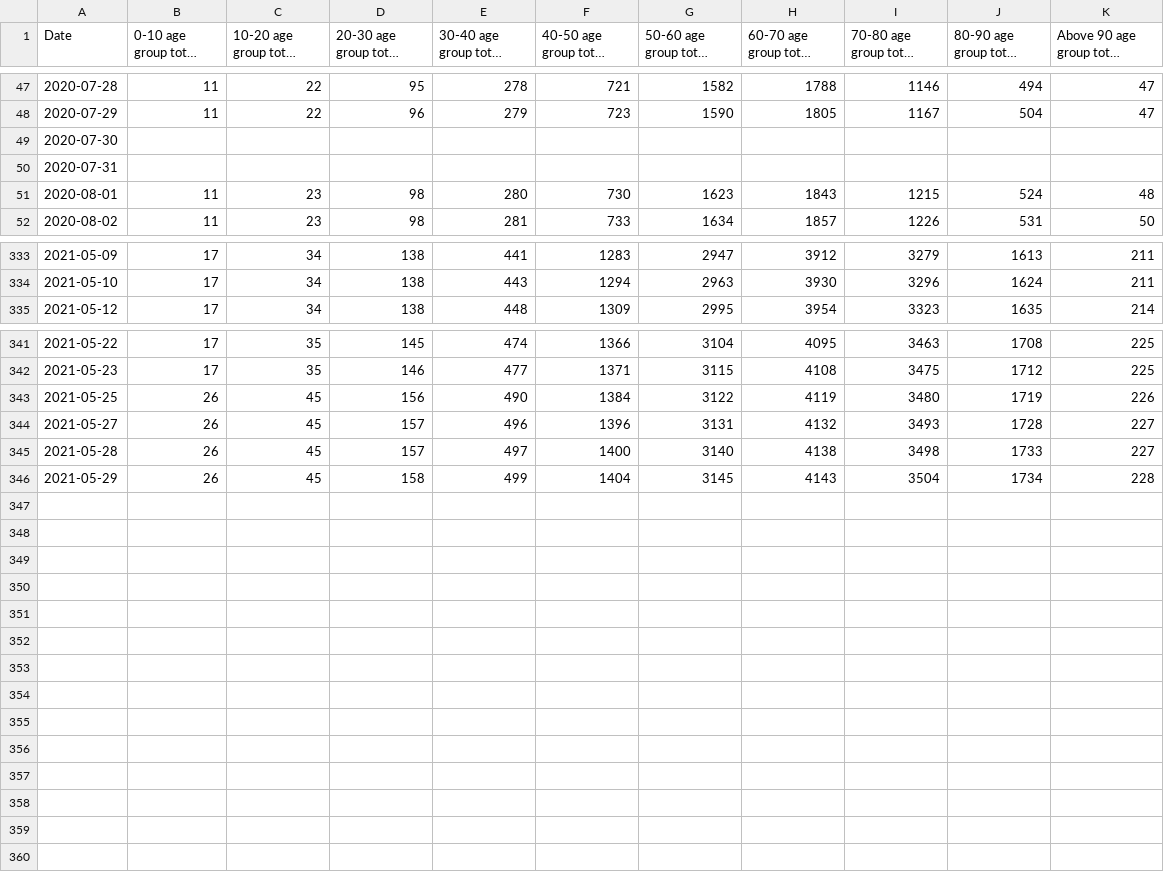
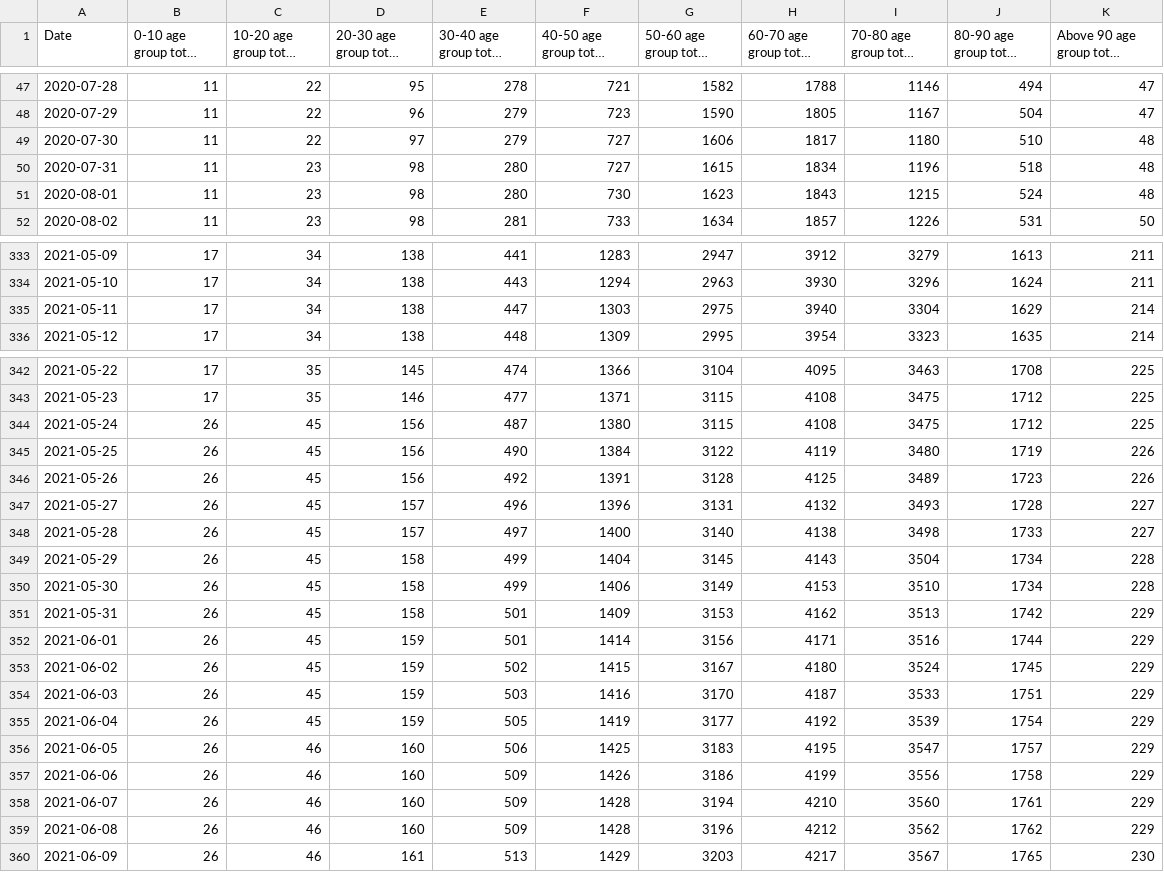
Before and after one commit to IDFC-Institute/mumbai-covid-data, a CSV file: data/mumbai_c19_age_wise_mortality.csv, drawn as a sheet; only a part is shown, gaps mark what is left out; long unchanged cells end in …; the diff names each change by its address in the sheet, - before the commit and + after, or states it on an @@ line.

Commit message:
Flat: latest data (2021-06-16T10:38:09.963Z) {   "date": "2021-06-16T10:38:09.963Z",   "files": [     {       "name": "data/mumbai_c19_age_wise_mortality.csv",       "deltaBytes": 828,       "source": "https://docs.google.com/spreadsheets/d/e/2PACX-1vQjJsxljCc4p6R9bJXd0vCaYFeLNV_Mcb7ZSRVEw6DAwoSFYwffAvk5YlQMg_dCnZzVgFvvte8AzW6E/pub?gid=0&single=true&output=csv"     },     {       "name": "data/mumbai_c19_tests_by_type.csv",       "deltaBytes": 72,       "source": "https://docs.google.com/spreadsheets/d/e/2PACX-1vQjJsxljCc4p6R9bJXd0vCaYFeLNV_Mcb7ZSRVEw6DAwoSFYwffAvk5YlQMg_dCnZzVgFvvte8AzW6E/pub?gid=1078344349&single=true&output=csv"     },     {       "name": "data/mumbai_c19_containment_by_ward.csv",       "deltaBytes": 675,       "source": "https://docs.google.com/spreadsheets/d/e/2PACX-1vQjJsxljCc4p6R9bJXd0vCaYFeLNV_Mcb7ZSRVEw6DAwoSFYwffAvk5YlQMg_dCnZzVgFvvte8AzW6E/pub?gid=1544175519&single=true&output=csv"     },     {       "name": "data/mumbai_c19_cases_by_age_and_gender.csv",       "deltaBytes": 52520,       "source": "https://docs.google.com/spreadsheets/d/e/2PACX-1vQjJsxljCc4p6R9bJXd0vCaYFeLNV_Mcb7ZSRVEw6DAwoSFYwffAvk5YlQMg_dCnZzVgFvvte8AzW6E/pub?gid=198151367&single=true&output=csv"     }   ] }

```diff
--- a/data/mumbai_c19_age_wise_mortality.csv
+++ b/data/mumbai_c19_age_wise_mortality.csv
-B49:B50 (0-10 age group total deaths): (empty)
+B49:B50 (0-10 age group total deaths): 11
-C49 (10-20 age group total deaths): (empty)
+C49 (10-20 age group total deaths): 22
-D49 (20-30 age group total deaths): (empty)
+D49 (20-30 age group total deaths): 97
-E49 (30-40 age group total deaths): (empty)
+E49 (30-40 age group total deaths): 279
-F49:F50 (40-50 age group total deaths): (empty)
+F49:F50 (40-50 age group total deaths): 727
-G49 (50-60 age group total deaths): (empty)
+G49 (50-60 age group total deaths): 1606
-H49 (60-70 age group total deaths): (empty)
+H49 (60-70 age group total deaths): 1817
-I49 (70-80 age group total deaths): (empty)
+I49 (70-80 age group total deaths): 1180
-J49 (80-90 age group total deaths): (empty)
+J49 (80-90 age group total deaths): 510
-K49:K50 (Above 90 age group total deaths): (empty)
+K49:K50 (Above 90 age group total deaths): 48
-C50 (10-20 age group total deaths): (empty)
+C50 (10-20 age group total deaths): 23
-D50 (20-30 age group total deaths): (empty)
+D50 (20-30 age group total deaths): 98
-E50 (30-40 age group total deaths): (empty)
+E50 (30-40 age group total deaths): 280
-G50 (50-60 age group total deaths): (empty)
+G50 (50-60 age group total deaths): 1615
-H50 (60-70 age group total deaths): (empty)
+H50 (60-70 age group total deaths): 1834
-I50 (70-80 age group total deaths): (empty)
+I50 (70-80 age group total deaths): 1196
-J50 (80-90 age group total deaths): (empty)
+J50 (80-90 age group total deaths): 518
+row 335: 2021-05-11 | 17 | 34 | 138 | 447 | 1303 | 2975 | 3940 | 3304 | 1629 | 214
+row 344: 2021-05-24 | 26 | 45 | 156 | 487 | 1380 | 3115 | 4108 | 3475 | 1712 | 225
+row 346: 2021-05-26 | 26 | 45 | 156 | 492 | 1391 | 3128 | 4125 | 3489 | 1723 | 226
+row 350: 2021-05-30 | 26 | 45 | 158 | 499 | 1406 | 3149 | 4153 | 3510 | 1734 | 228
+row 351: 2021-05-31 | 26 | 45 | 158 | 501 | 1409 | 3153 | 4162 | 3513 | 1742 | 229
+row 352: 2021-06-01 | 26 | 45 | 159 | 501 | 1414 | 3156 | 4171 | 3516 | 1744 | 229
+row 353: 2021-06-02 | 26 | 45 | 159 | 502 | 1415 | 3167 | 4180 | 3524 | 1745 | 229
+row 354: 2021-06-03 | 26 | 45 | 159 | 503 | 1416 | 3170 | 4187 | 3533 | 1751 | 229
+row 355: 2021-06-04 | 26 | 45 | 159 | 505 | 1419 | 3177 | 4192 | 3539 | 1754 | 229
+row 356: 2021-06-05 | 26 | 46 | 160 | 506 | 1425 | 3183 | 4195 | 3547 | 1757 | 229
+row 357: 2021-06-06 | 26 | 46 | 160 | 509 | 1426 | 3186 | 4199 | 3556 | 1758 | 229
+row 358: 2021-06-07 | 26 | 46 | 160 | 509 | 1428 | 3194 | 4210 | 3560 | 1761 | 229
+row 359: 2021-06-08 | 26 | 46 | 160 | 509 | 1428 | 3196 | 4212 | 3562 | 1762 | 229
+row 360: 2021-06-09 | 26 | 46 | 161 | 513 | 1429 | 3203 | 4217 | 3567 | 1765 | 230
```
Also changed, not shown: data/mumbai_c19_containment_by_ward.csv, data/mumbai_c19_tests_by_type.csv, 1 other file.
